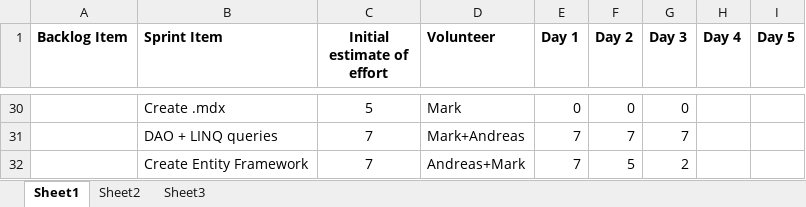
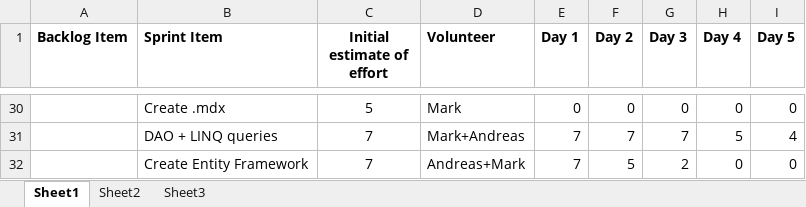
Before and after one commit to MikkelFunch/sliceofpie, an Excel workbook: doc/Sprint Backlog.xlsx, sheet Sheet1, drawn as a sheet; only a part is shown, gaps mark what is left out; values as stored, in another font and other column widths than the file's, no borders; the diff covers the shown part only; the diff names each change by its address in the sheet, - before the commit and + after, or states it on an @@ line.

```diff
--- a/doc/Sprint Backlog.xlsx (sheet Sheet1)
+++ b/doc/Sprint Backlog.xlsx (sheet Sheet1)
-H30 (Day 4): (empty)
+H30 (Day 4): 0
-I30 (Day 5): (empty)
+I30 (Day 5): 0
-H31 (Day 4): (empty)
+H31 (Day 4): 5
-I31 (Day 5): (empty)
+I31 (Day 5): 4
-H32 (Day 4): (empty)
+H32 (Day 4): 0
-I32 (Day 5): (empty)
+I32 (Day 5): 0
```
Also changed, not shown: 46 edited cells elsewhere in this sheet, doc/Sprint+Backlog.xlsx, 2 other files.
